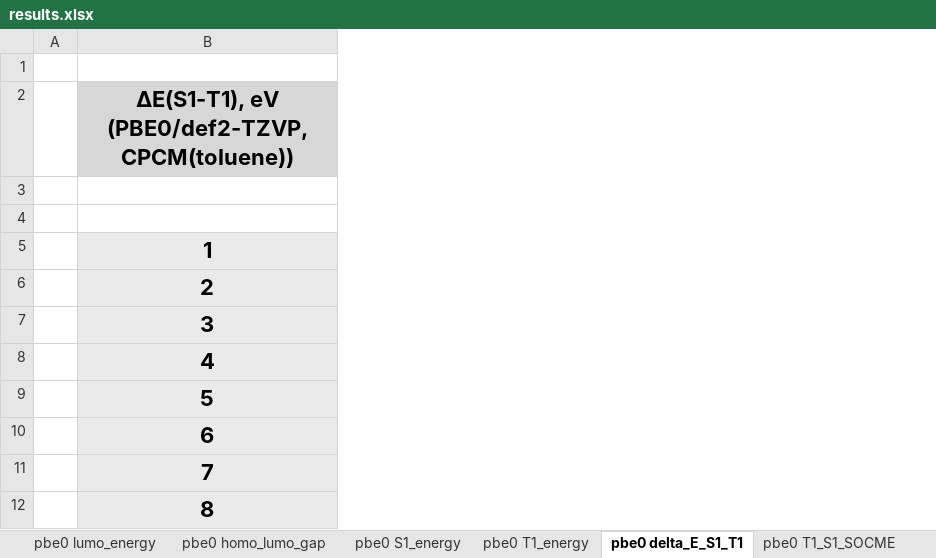
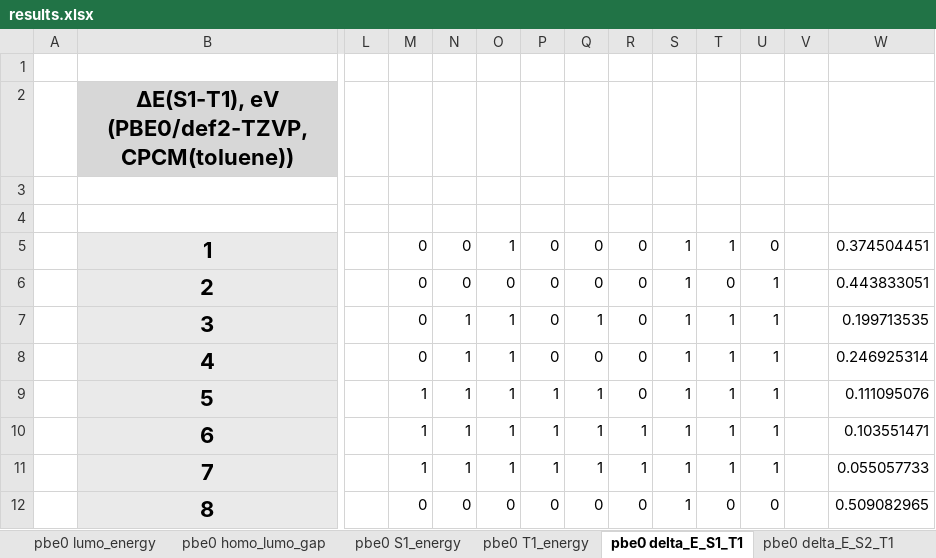
Before and after one commit to DulovDmitry/orca_socme_processing, an Excel workbook: results.xlsx, sheet pbe0 delta_E_S1_T1, drawn as a sheet; only a part is shown, gaps mark what is left out; values as stored, in another font and other column widths than the file's, no borders; conditional formats not drawn; the diff names each change by its address in the sheet, - before the commit and + after, or states it on an @@ line.

```diff
--- a/results.xlsx (sheet pbe0 delta_E_S1_T1)
+++ b/results.xlsx (sheet pbe0 delta_E_S1_T1)
+sheet tab: pbe0 delta_E_S2_T1
+column L, empty
+column M, rows 5-12: 0 | 0 | 0 | 0 | 1 | 1 | 1 | 0
+column N, rows 5-12: 0 | 0 | 1 | 1 | 1 | 1 | 1 | 0
+column O, rows 5-12: 1 | 0 | 1 | 1 | 1 | 1 | 1 | 0
+column P, rows 5-12: 0 | 0 | 0 | 0 | 1 | 1 | 1 | 0
+column Q, rows 5-12: 0 | 0 | 1 | 0 | 1 | 1 | 1 | 0
+column R, rows 5-12: 0 | 0 | 0 | 0 | 0 | 1 | 1 | 0
+column S, rows 5-12: all 1
+column T, rows 5-12: 1 | 0 | 1 | 1 | 1 | 1 | 1 | 0
+column U, rows 5-12: 0 | 1 | 1 | 1 | 1 | 1 | 1 | 0
+column V, empty
+column W, rows 5-12: 0.374504451 | 0.443833051 | 0.199713535 | 0.246925314 | 0.111095076 | 0.103551471 | 0.055057733 | 0.509082965
```
Also changed, not shown: sheet pbe0 homo_lumo_gap, sheet pbe0 homo_energy, other sheet tabs, 7 other files.
